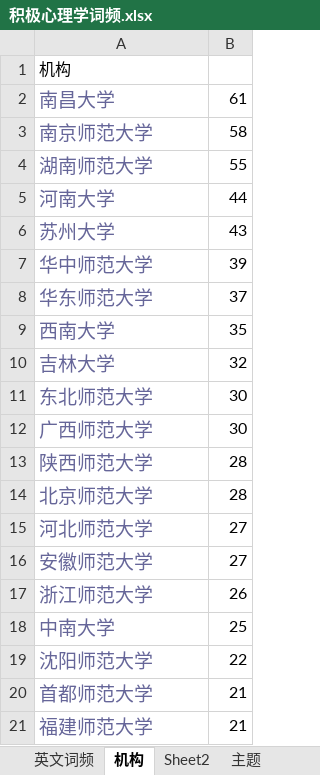
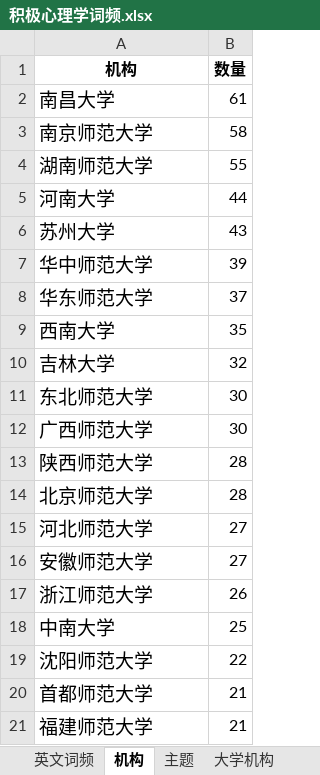
Before and after one commit to junstudys/positive-psychology, an Excel workbook: 积极心理学词频.xlsx, sheet 机构, drawn as a sheet; values as stored, in another font and other column widths than the file's, no borders; the diff names each change by its address in the sheet, - before the commit and + after, or states it on an @@ line.

```diff
--- a/积极心理学词频.xlsx (sheet 机构)
+++ b/积极心理学词频.xlsx (sheet 机构)
-sheet tab: Sheet2
@@ A1 bold: off → on, alignment: left → center @@
-B1: (empty)
+B1: 数量
-A2:A21 text colour: #666699
+A2:A21 text colour: black
```
Also changed, not shown: sheet 国内学者, sheet 国外主要学者, sheet 大学机构, sheet 国外机构-弃用, sheet 英文词频, sheet 发表时间变化, 2 more sheets, other sheet tabs, hidden cells, 1 other file.
